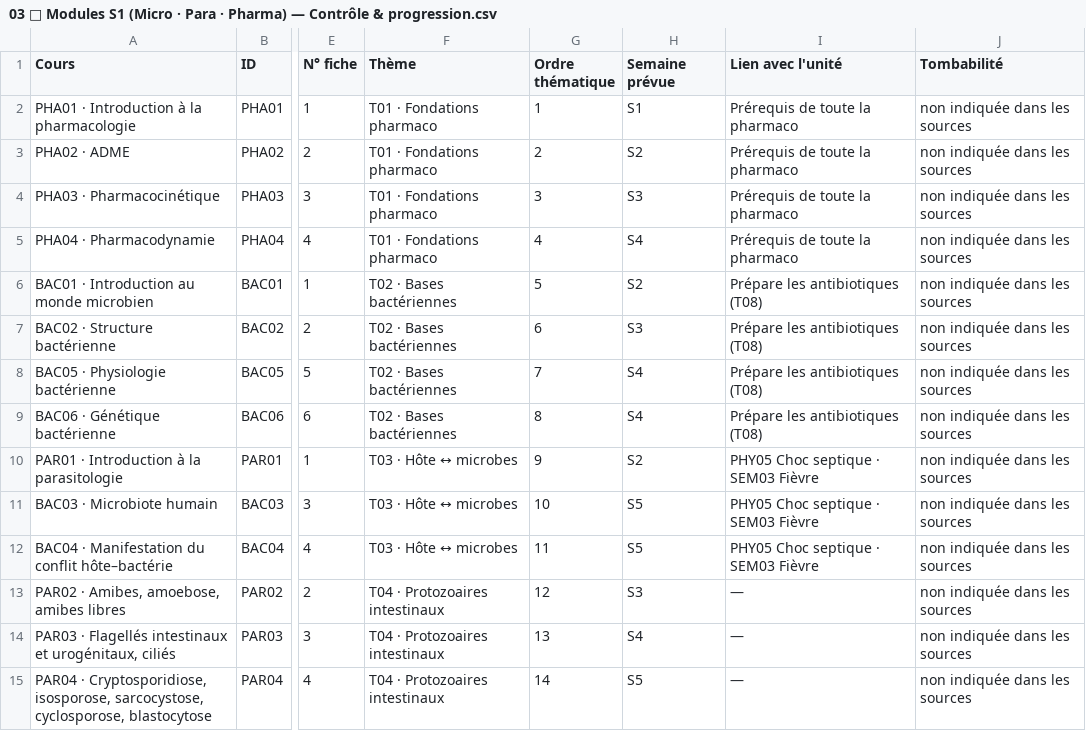
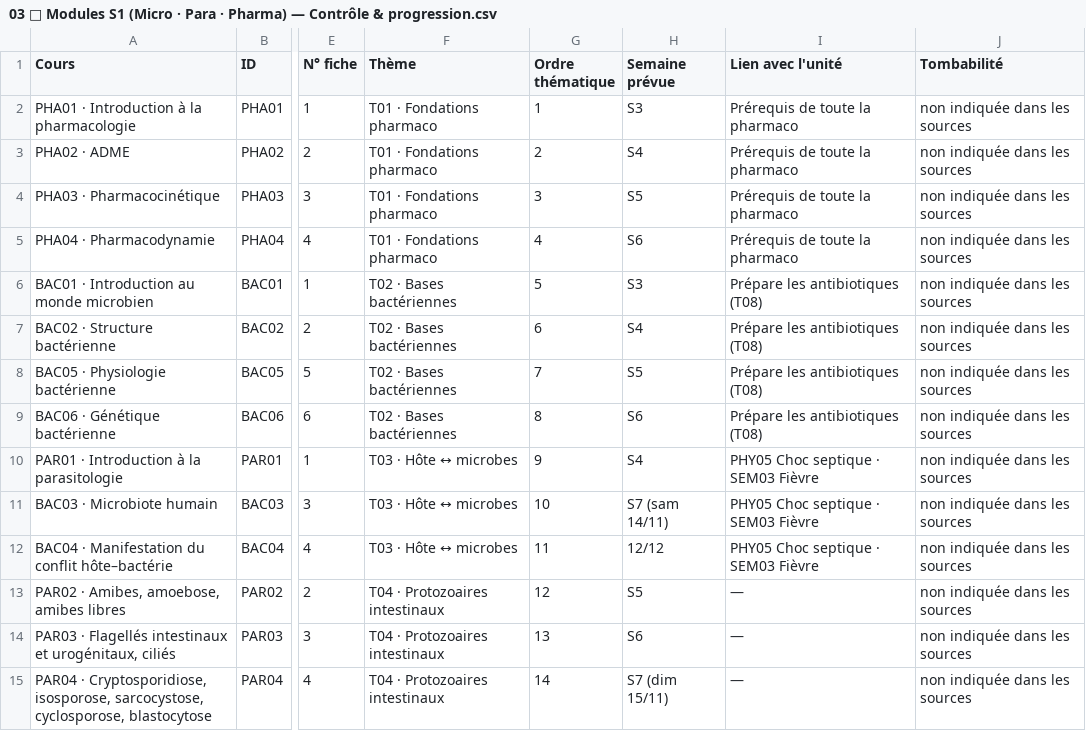
Before and after one commit to ayoublecheheb/test, a CSV file: revision-3e-annee/notion/03 🦠 Modules S1 (Micro · Para · Pharma) — Contrôle & progression.csv, drawn as a sheet; only a part is shown, gaps mark what is left out; the diff covers the shown part only; the diff names each change by its address in the sheet, - before the commit and + after, or states it on an @@ line.

```diff
--- a/revision-3e-annee/notion/03 🦠 Modules S1 (Micro · Para · Pharma) — Contrôle & progression.csv
+++ b/revision-3e-annee/notion/03 🦠 Modules S1 (Micro · Para · Pharma) — Contrôle & progression.csv
-H2 (Semaine prévue): S1
+H2 (Semaine prévue): S3
-H3 (Semaine prévue): S2
+H3 (Semaine prévue): S4
-H4 (Semaine prévue): S3
+H4 (Semaine prévue): S5
-H5 (Semaine prévue): S4
+H5 (Semaine prévue): S6
-H6 (Semaine prévue): S2
+H6 (Semaine prévue): S3
-H7 (Semaine prévue): S3
+H7 (Semaine prévue): S4
-H8 (Semaine prévue): S4
+H8 (Semaine prévue): S5
-H9 (Semaine prévue): S4
+H9 (Semaine prévue): S6
-H10 (Semaine prévue): S2
+H10 (Semaine prévue): S4
-H11 (Semaine prévue): S5
+H11 (Semaine prévue): S7 (sam 14/11)
-H12 (Semaine prévue): S5
+H12 (Semaine prévue): 12/12
-H13 (Semaine prévue): S3
+H13 (Semaine prévue): S5
-H14 (Semaine prévue): S4
+H14 (Semaine prévue): S6
-H15 (Semaine prévue): S5
+H15 (Semaine prévue): S7 (dim 15/11)
```
Also changed, not shown: 48 edited cells elsewhere in this file, revision-3e-annee/notion/01 🫀 UEI1 Cardio-respiratoire — Contrôle & progression.csv, revision-3e-annee/notion/04 🧩 Parcours thématique des modules.csv, 7 other files.
